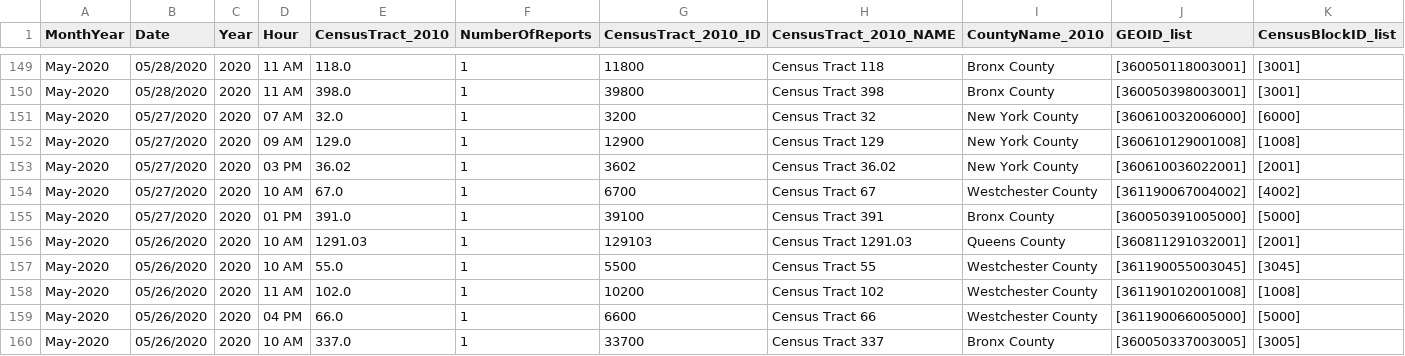
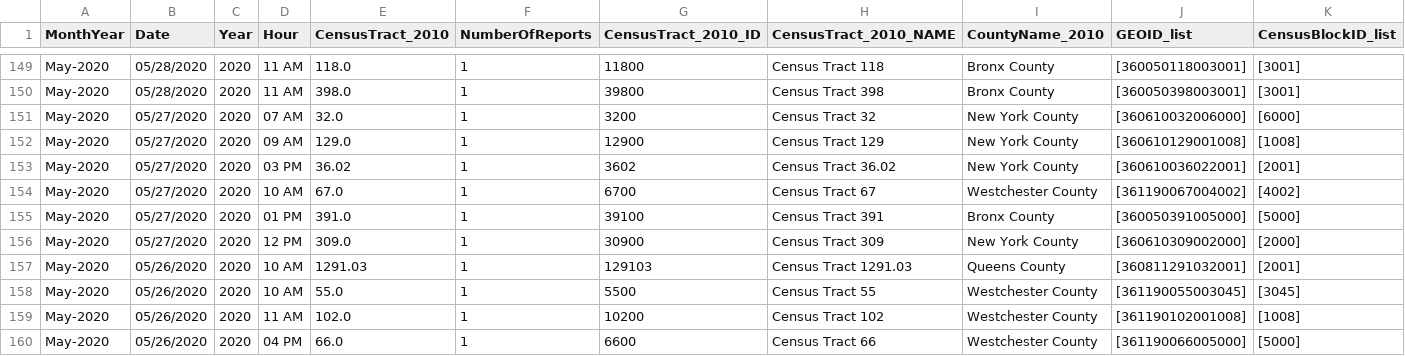
Before and after one commit to mhasan004/GasLeakProject, a CSV file: Getting_GasLeak_Data/DataFiles/ConEdison/GasHistory_2010_ReportFrequency_Hourly.csv, drawn as a sheet; only a part is shown, gaps mark what is left out; the shorter side is filled out with more unchanged rows; rows hold the shown columns only; the diff names each change by its address in the sheet, - before the commit and + after, or states it on an @@ line.

```diff
--- a/Getting_GasLeak_Data/DataFiles/ConEdison/GasHistory_2010_ReportFrequency_Hourly.csv
+++ b/Getting_GasLeak_Data/DataFiles/ConEdison/GasHistory_2010_ReportFrequency_Hourly.csv
+row 156: May-2020 | 05/27/2020 | 2020 | 12 PM | 309.0 | 1 | 30900 | Census Tract 309 | New York County | [360610309002000] | [2000]
```
Also changed, not shown: Getting_GasLeak_Data/DataFiles/ConEdison/GasHistory_2010_ConEdisonTracts.csv, Getting_GasLeak_Data/DataFiles/ConEdison/GasHistory_2010_ReportFrequency_Monthly.csv.
